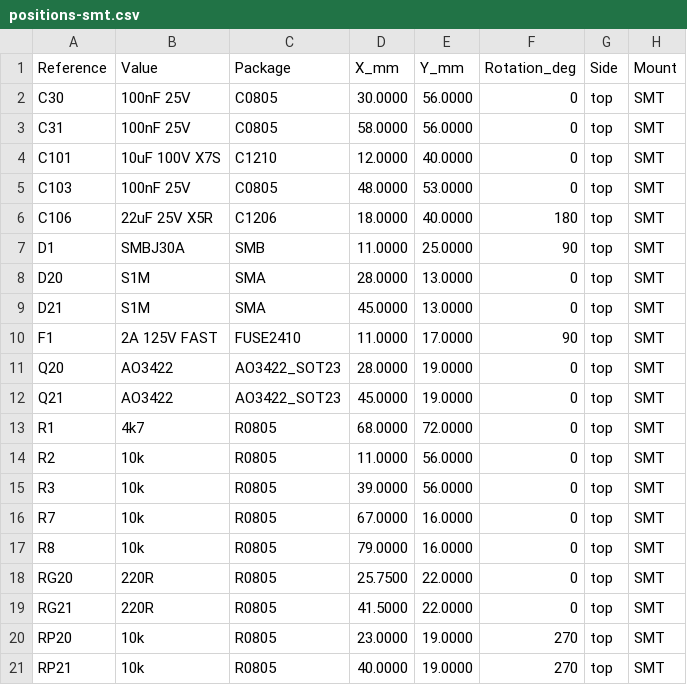
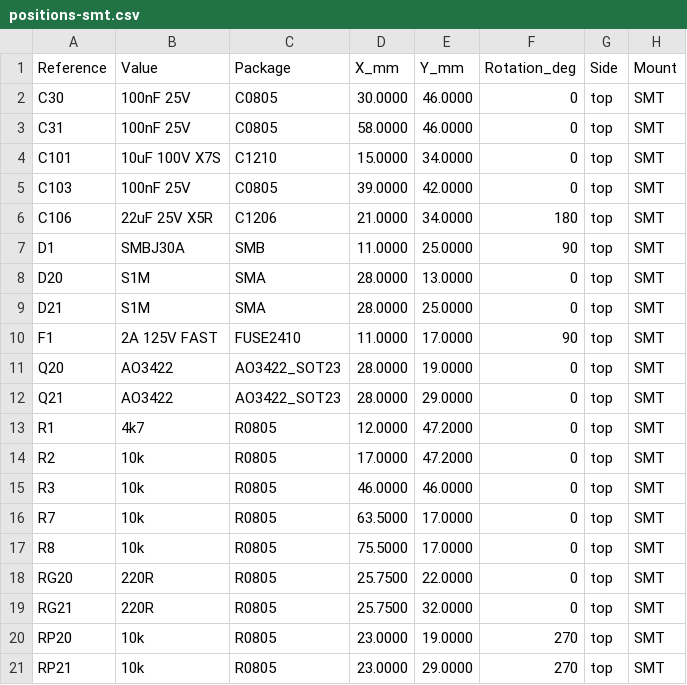
Before and after one commit to krolbot/sirokko-26201-controller, a CSV file: manufacturing/assembly/positions-smt.csv, drawn as a sheet.

```diff
--- a/manufacturing/assembly/positions-smt.csv
+++ b/manufacturing/assembly/positions-smt.csv
@@ -1,21 +1,21 @@
 Reference,Value,Package,X_mm,Y_mm,Rotation_deg,Side,Mount
-C30,100nF 25V,C0805,30.0000,56.0000,0,top,SMT
-C31,100nF 25V,C0805,58.0000,56.0000,0,top,SMT
-C101,10uF 100V X7S,C1210,12.0000,40.0000,0,top,SMT
-C103,100nF 25V,C0805,48.0000,53.0000,0,top,SMT
-C106,22uF 25V X5R,C1206,18.0000,40.0000,180,top,SMT
+C30,100nF 25V,C0805,30.0000,46.0000,0,top,SMT
+C31,100nF 25V,C0805,58.0000,46.0000,0,top,SMT
+C101,10uF 100V X7S,C1210,15.0000,34.0000,0,top,SMT
+C103,100nF 25V,C0805,39.0000,42.0000,0,top,SMT
+C106,22uF 25V X5R,C1206,21.0000,34.0000,180,top,SMT
 D1,SMBJ30A,SMB,11.0000,25.0000,90,top,SMT
 D20,S1M,SMA,28.0000,13.0000,0,top,SMT
-D21,S1M,SMA,45.0000,13.0000,0,top,SMT
+D21,S1M,SMA,28.0000,25.0000,0,top,SMT
 F1,2A 125V FAST,FUSE2410,11.0000,17.0000,90,top,SMT
 Q20,AO3422,AO3422_SOT23,28.0000,19.0000,0,top,SMT
-Q21,AO3422,AO3422_SOT23,45.0000,19.0000,0,top,SMT
-R1,4k7,R0805,68.0000,72.0000,0,top,SMT
-R2,10k,R0805,11.0000,56.0000,0,top,SMT
-R3,10k,R0805,39.0000,56.0000,0,top,SMT
-R7,10k,R0805,67.0000,16.0000,0,top,SMT
-R8,10k,R0805,79.0000,16.0000,0,top,SMT
+Q21,AO3422,AO3422_SOT23,28.0000,29.0000,0,top,SMT
+R1,4k7,R0805,12.0000,47.2000,0,top,SMT
+R2,10k,R0805,17.0000,47.2000,0,top,SMT
+R3,10k,R0805,46.0000,46.0000,0,top,SMT
+R7,10k,R0805,63.5000,17.0000,0,top,SMT
+R8,10k,R0805,75.5000,17.0000,0,top,SMT
 RG20,220R,R0805,25.7500,22.0000,0,top,SMT
-RG21,220R,R0805,41.5000,22.0000,0,top,SMT
+RG21,220R,R0805,25.7500,32.0000,0,top,SMT
 RP20,10k,R0805,23.0000,19.0000,270,top,SMT
-RP21,10k,R0805,40.0000,19.0000,270,top,SMT
+RP21,10k,R0805,23.0000,29.0000,270,top,SMT
```
Also changed, not shown: manufacturing/assembly/positions.csv, 11 other files.
